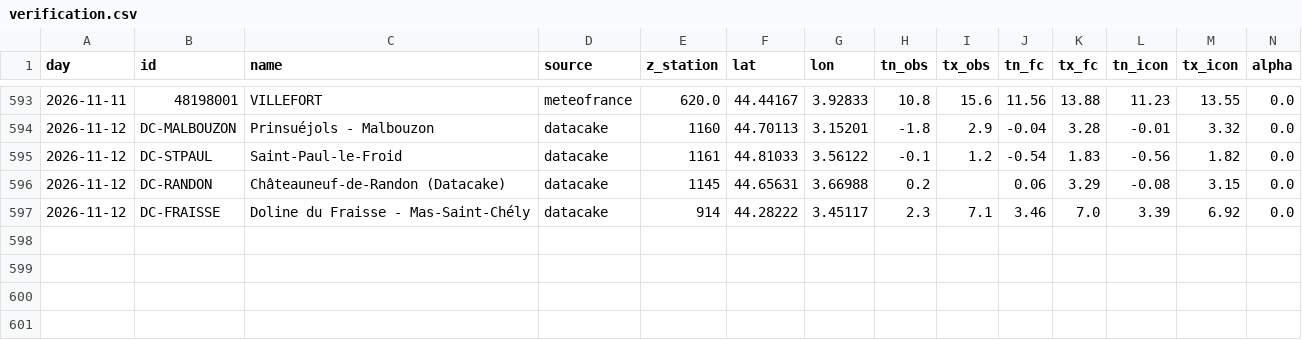
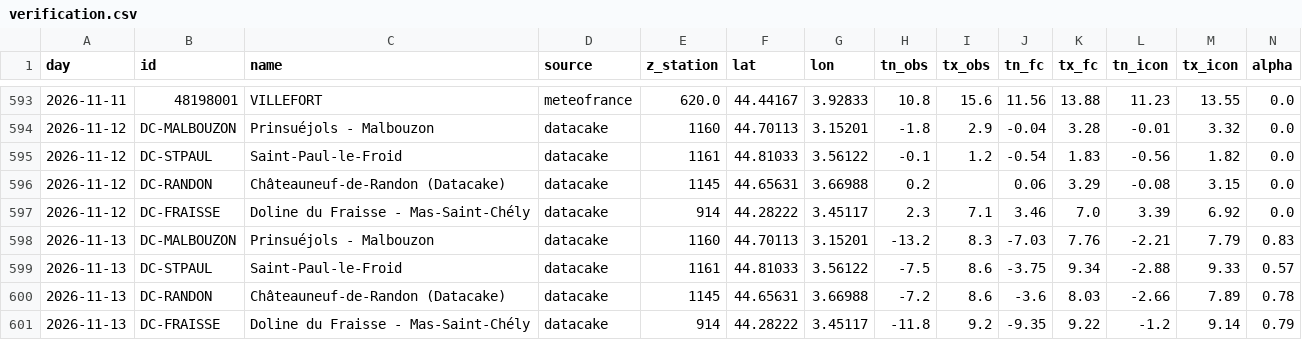
Before and after one commit to cedfavand-ops/lozere, a CSV file: history/verification.csv, drawn as a sheet; only a part is shown, gaps mark what is left out; rows hold the shown columns only; the diff names each change by its address in the sheet, - before the commit and + after, or states it on an @@ line.

```diff
--- a/history/verification.csv
+++ b/history/verification.csv
+row 598: 2026-11-13 | DC-MALBOUZON | Prinsuéjols - Malbouzon | datacake | 1160 | 44.70113 | 3.15201 | -13.2 | 8.3 | -7.03 | 7.76 | -2.21 | 7.79 | 0.83
+row 599: 2026-11-13 | DC-STPAUL | Saint-Paul-le-Froid | datacake | 1161 | 44.81033 | 3.56122 | -7.5 | 8.6 | -3.75 | 9.34 | -2.88 | 9.33 | 0.57
+row 600: 2026-11-13 | DC-RANDON | Châteauneuf-de-Randon (Datacake) | datacake | 1145 | 44.65631 | 3.66988 | -7.2 | 8.6 | -3.6 | 8.03 | -2.66 | 7.89 | 0.78
+row 601: 2026-11-13 | DC-FRAISSE | Doline du Fraisse - Mas-Saint-Chély | datacake | 914 | 44.28222 | 3.45117 | -11.8 | 9.2 | -9.35 | 9.22 | -1.2 | 9.14 | 0.79
```
